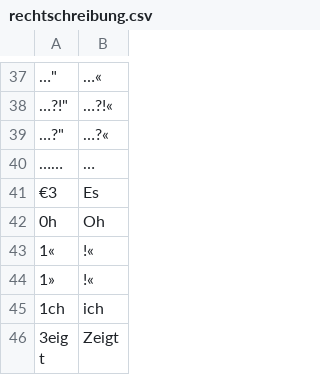
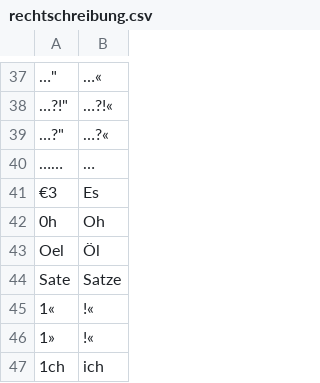
Before and after one commit to cradloff/ebooks, a CSV file: Harald Harst/rechtschreibung.csv, drawn as a sheet; only a part is shown, gaps mark what is left out; the shorter side is filled out with more unchanged rows; the diff names each change by its address in the sheet, - before the commit and + after, or states it on an @@ line.

```diff
--- a/Harald Harst/rechtschreibung.csv
+++ b/Harald Harst/rechtschreibung.csv
+row 43: Oel | Öl
+row 44: Sate | Satze
```
Also changed, not shown: 11 other files.
